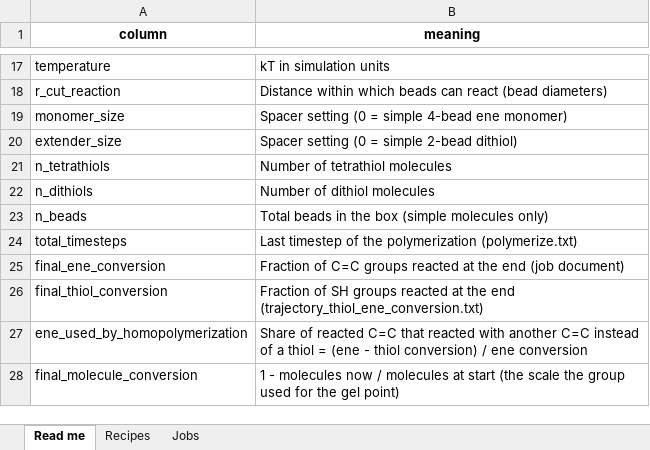
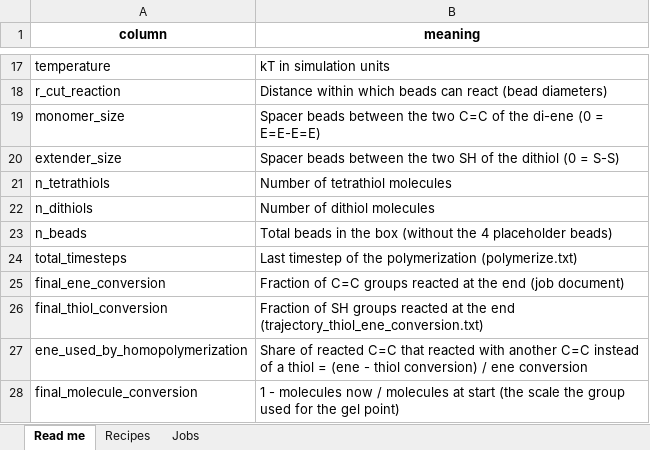
Before and after one commit to MatticeCrielT/thiol-ene-network, an Excel workbook: analysis/results/results.xlsx, sheet Read me, drawn as a sheet; only a part is shown, gaps mark what is left out; values as stored, in another font and other column widths than the file's, no borders; the diff names each change by its address in the sheet, - before the commit and + after, or states it on an @@ line.

```diff
--- a/analysis/results/results.xlsx (sheet Read me)
+++ b/analysis/results/results.xlsx (sheet Read me)
-B19 (meaning): Spacer setting (0 = simple 4-bead ene monomer)
+B19 (meaning): Spacer beads between the two C=C of the di-ene (0 = E=E-E=E)
-B20 (meaning): Spacer setting (0 = simple 2-bead dithiol)
+B20 (meaning): Spacer beads between the two SH of the dithiol (0 = S-S)
-B23 (meaning): …the box (simple molecules only)
+B23 (meaning): …the box (without the 4 placeholder beads)
```
Also changed, not shown: sheet Recipes, sheet Jobs, 4 other files.
